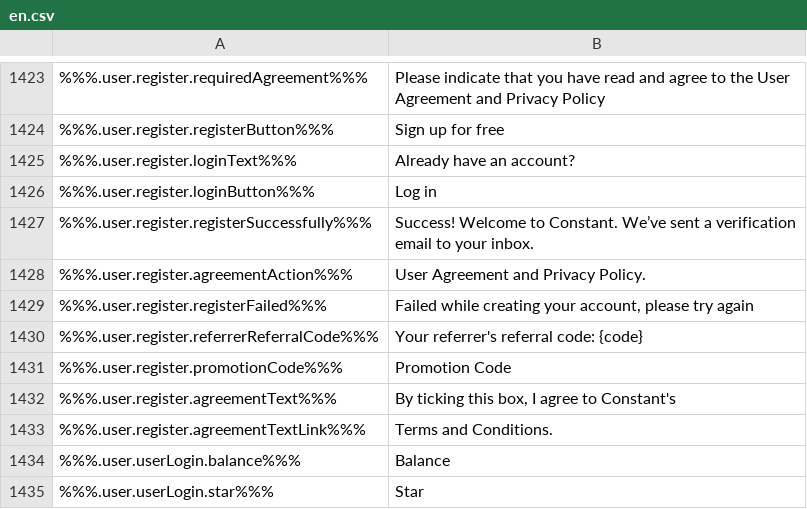
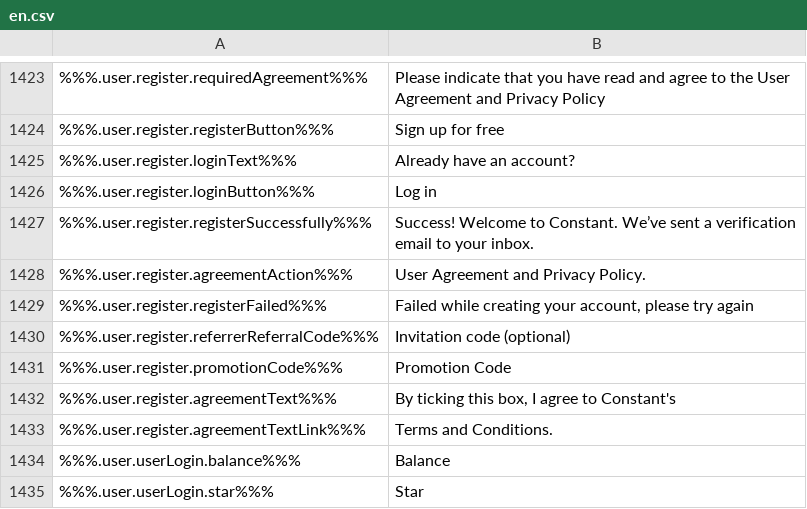
Before and after one commit to duyhtq/constant-web-i18n, a CSV file: store/en.csv, drawn as a sheet; only a part is shown, gaps mark what is left out.

```diff
--- a/store/en.csv
+++ b/store/en.csv
@@ -1661,3 +1661,3 @@
 %%%.user.register.registerFailed%%%,"Failed while creating your account, please try again"
-%%%.user.register.referrerReferralCode%%%,"Your referrer's referral code: {code}"
+%%%.user.register.referrerReferralCode%%%,"Invitation code (optional)"
 %%%.user.register.promotionCode%%%,"Promotion Code"
```
Also changed, not shown: 5 other files.
